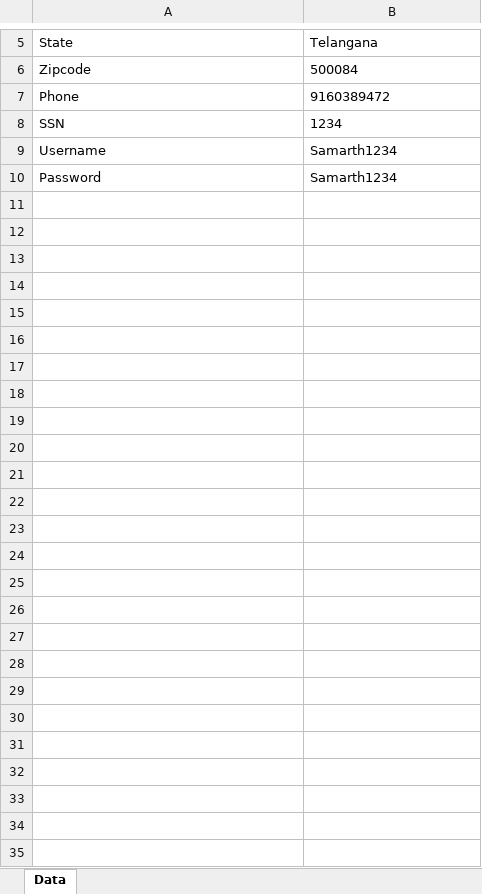
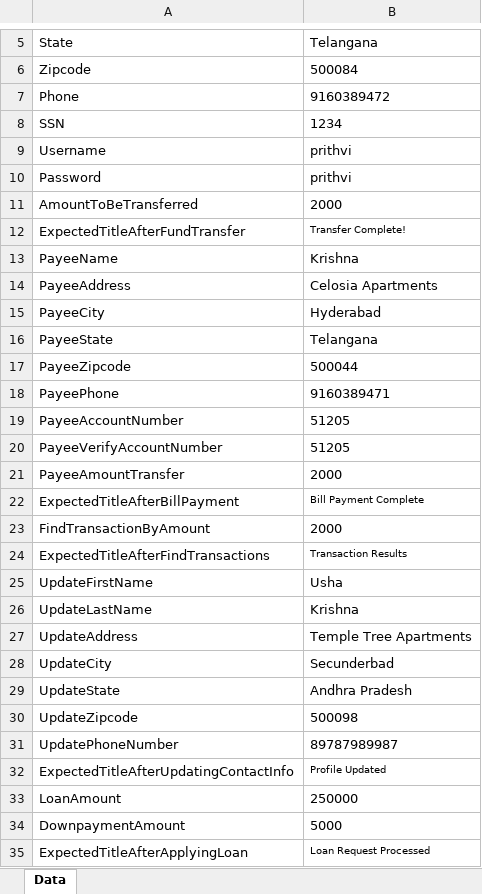
Before and after one commit to svaishnavikrishna/ParaBank, an Excel workbook: AccountsOverview/test-input/Testdata.xlsx, sheet Data, drawn as a sheet; only a part is shown, gaps mark what is left out; values as stored, in another font and other column widths than the file's, no borders; the diff names each change by its address in the sheet, - before the commit and + after, or states it on an @@ line.

```diff
--- a/AccountsOverview/test-input/Testdata.xlsx (sheet Data)
+++ b/AccountsOverview/test-input/Testdata.xlsx (sheet Data)
-B9:B10: Samarth1234
+B9:B10: prithvi
+row 11: AmountToBeTransferred | 2000
+row 12: ExpectedTitleAfterFundTransfer | Transfer Complete!
+row 13: PayeeName | Krishna
+row 14: PayeeAddress | Celosia Apartments
+row 15: PayeeCity | Hyderabad
+row 16: PayeeState | Telangana
+row 17: PayeeZipcode | 500044
+row 18: PayeePhone | 9160389471
+row 19: PayeeAccountNumber | 51205
+row 20: PayeeVerifyAccountNumber | 51205
+row 21: PayeeAmountTransfer | 2000
+row 22: ExpectedTitleAfterBillPayment | Bill Payment Complete
+row 23: FindTransactionByAmount | 2000
+row 24: ExpectedTitleAfterFindTransactions | Transaction Results
+row 25: UpdateFirstName | Usha
+row 26: UpdateLastName | Krishna
+row 27: UpdateAddress | Temple Tree Apartments
+row 28: UpdateCity | Secunderbad
+row 29: UpdateState | Andhra Pradesh
+row 30: UpdateZipcode | 500098
+row 31: UpdatePhoneNumber | 89787989987
+row 32: ExpectedTitleAfterUpdatingContactInfo | Profile Updated
+row 33: LoanAmount | 250000
+row 34: DownpaymentAmount | 5000
+row 35: ExpectedTitleAfterApplyingLoan | Loan Request Processed
```
Also changed, not shown: 58 other files.
